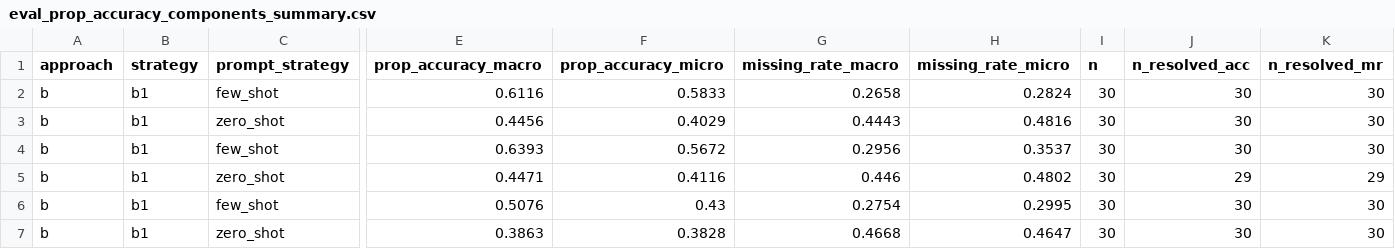
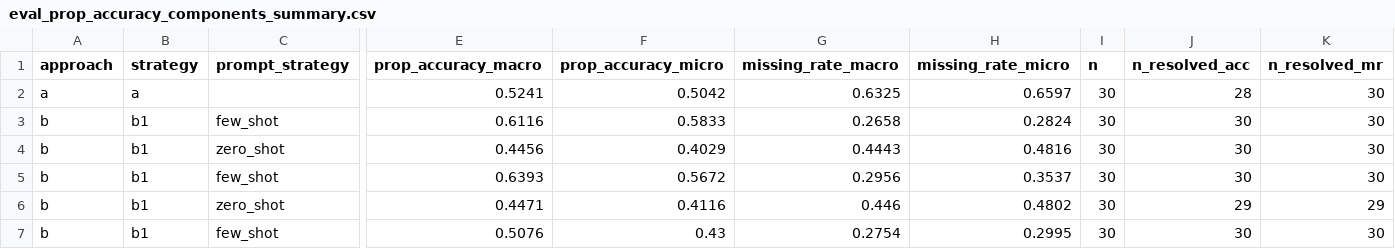
Before and after one commit to chrisnatte/multimodal-design-to-code-transformation, a CSV file: evaluations/components/eval_prop_accuracy_components_summary.csv, drawn as a sheet; only a part is shown, gaps mark what is left out; the shorter side is filled out with more unchanged rows; rows hold the shown columns only; the diff names each change by its address in the sheet, - before the commit and + after, or states it on an @@ line.

```diff
--- a/evaluations/components/eval_prop_accuracy_components_summary.csv
+++ b/evaluations/components/eval_prop_accuracy_components_summary.csv
+row 2: a | a |  | 0.5241 | 0.5042 | 0.6325 | 0.6597 | 30 | 28 | 30
```
Also changed, not shown: evaluations/components/eval_prop_accuracy_components_by_complexity.csv, evaluations/components/eval_prop_accuracy_components_by_mockup.csv, 8 other files.
